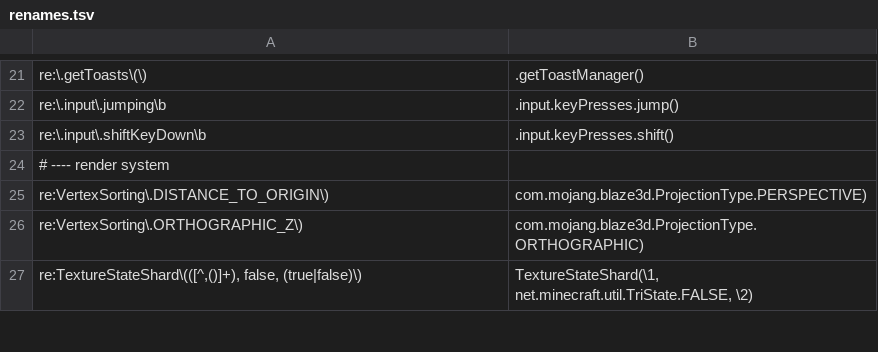
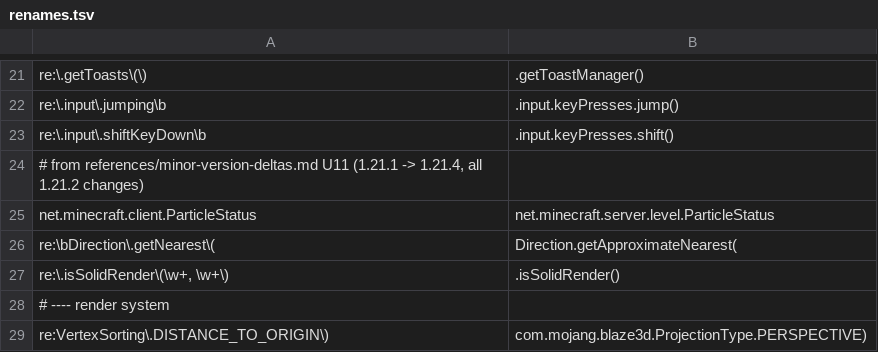
Before and after one commit to jivinstev/mc-mod-version-upgrade, a TSV file: templates/fork-layer/shared/1.21.3/renames.tsv, drawn as a sheet; only a part is shown, gaps mark what is left out; the shorter side is filled out with more unchanged rows.

```diff
--- a/templates/fork-layer/shared/1.21.3/renames.tsv
+++ b/templates/fork-layer/shared/1.21.3/renames.tsv
@@ -23,2 +23,6 @@ re:\.input\.jumping\b	.input.keyPresses.jump()
 re:\.input\.shiftKeyDown\b	.input.keyPresses.shift()
+# from references/minor-version-deltas.md U11 (1.21.1 -> 1.21.4, all 1.21.2 changes)
+net.minecraft.client.ParticleStatus	net.minecraft.server.level.ParticleStatus
+re:\bDirection\.getNearest\(	Direction.getApproximateNearest(
+re:\.isSolidRender\(\w+, \w+\)	.isSolidRender()
 # ---- render system
```
Also changed, not shown: 2 other files.
